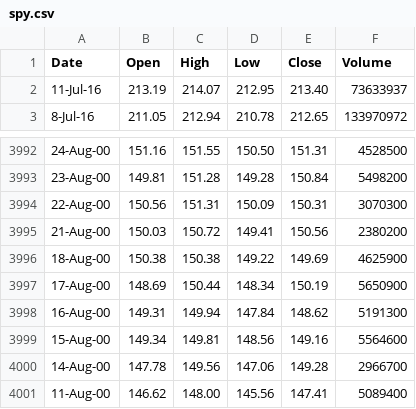
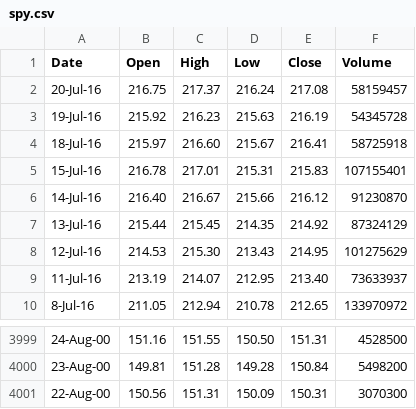
Before and after one commit to LittleLittleLittleLittleLittle/curiosity, a CSV file: data/spy.csv, drawn as a sheet; only a part is shown, gaps mark what is left out.

```diff
--- a/data/spy.csv
+++ b/data/spy.csv
@@ -1,2 +1,9 @@
 Date,Open,High,Low,Close,Volume
+20-Jul-16,216.75,217.37,216.24,217.08,58159457
+19-Jul-16,215.92,216.23,215.63,216.19,54345728
+18-Jul-16,215.97,216.60,215.67,216.41,58725918
+15-Jul-16,216.78,217.01,215.31,215.83,107155401
+14-Jul-16,216.40,216.67,215.66,216.12,91230870
+13-Jul-16,215.44,215.45,214.35,214.92,87324129
+12-Jul-16,214.53,215.30,213.43,214.95,101275629
 11-Jul-16,213.19,214.07,212.95,213.40,73633937
@@ -3994,8 +4001 @@
 22-Aug-00,150.56,151.31,150.09,150.31,3070300
-21-Aug-00,150.03,150.72,149.41,150.56,2380200
-18-Aug-00,150.38,150.38,149.22,149.69,4625900
-17-Aug-00,148.69,150.44,148.34,150.19,5650900
-16-Aug-00,149.31,149.94,147.84,148.62,5191300
-15-Aug-00,149.34,149.81,148.56,149.16,5564600
-14-Aug-00,147.78,149.56,147.06,149.28,2966700
-11-Aug-00,146.62,148.00,145.56,147.41,5089400
```
Also changed, not shown: 3 other files.
